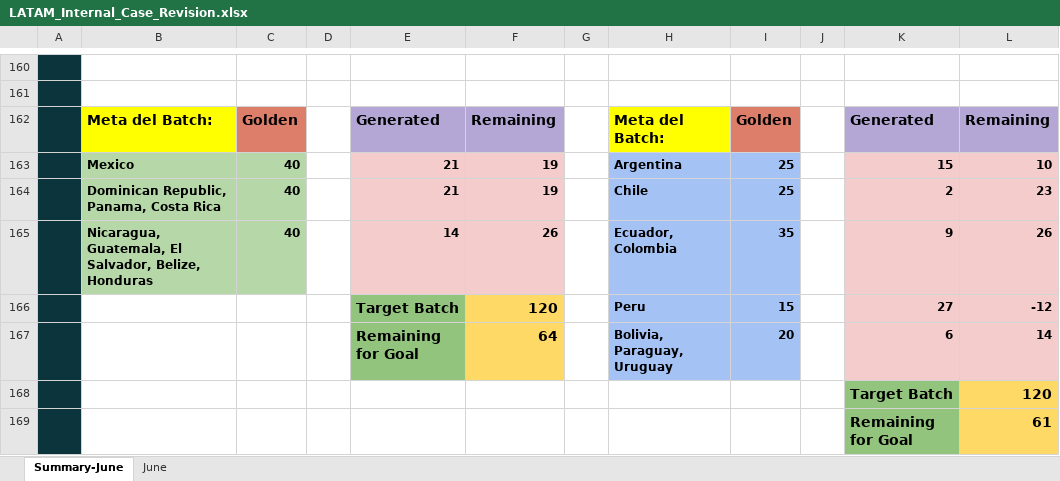
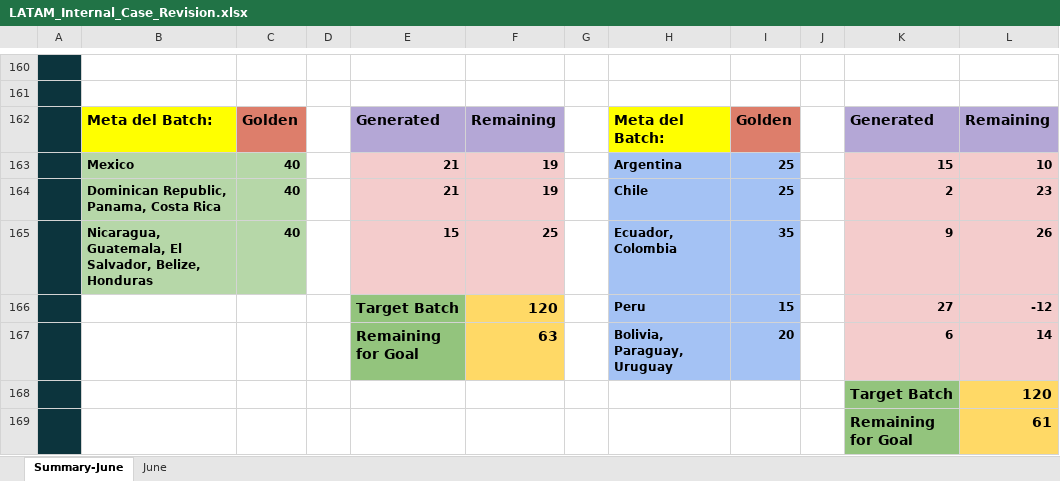
Before and after one commit to Jesus-Ameneiro/latam-dashboard, an Excel workbook: data/LATAM_Internal_Case_Revision.xlsx, sheet Summary-June, drawn as a sheet; only a part is shown, gaps mark what is left out; values as stored, in another font and other column widths than the file's, no borders; charts and pictures not drawn; the diff names each change by its address in the sheet, - before the commit and + after, or states it on an @@ line.

```diff
--- a/data/LATAM_Internal_Case_Revision.xlsx (sheet Summary-June)
+++ b/data/LATAM_Internal_Case_Revision.xlsx (sheet Summary-June)
-E165: 14
+E165: 15
-F165: 26
+F165: 25
-F167: 64
+F167: 63
```
Also changed, not shown: sheet June.
